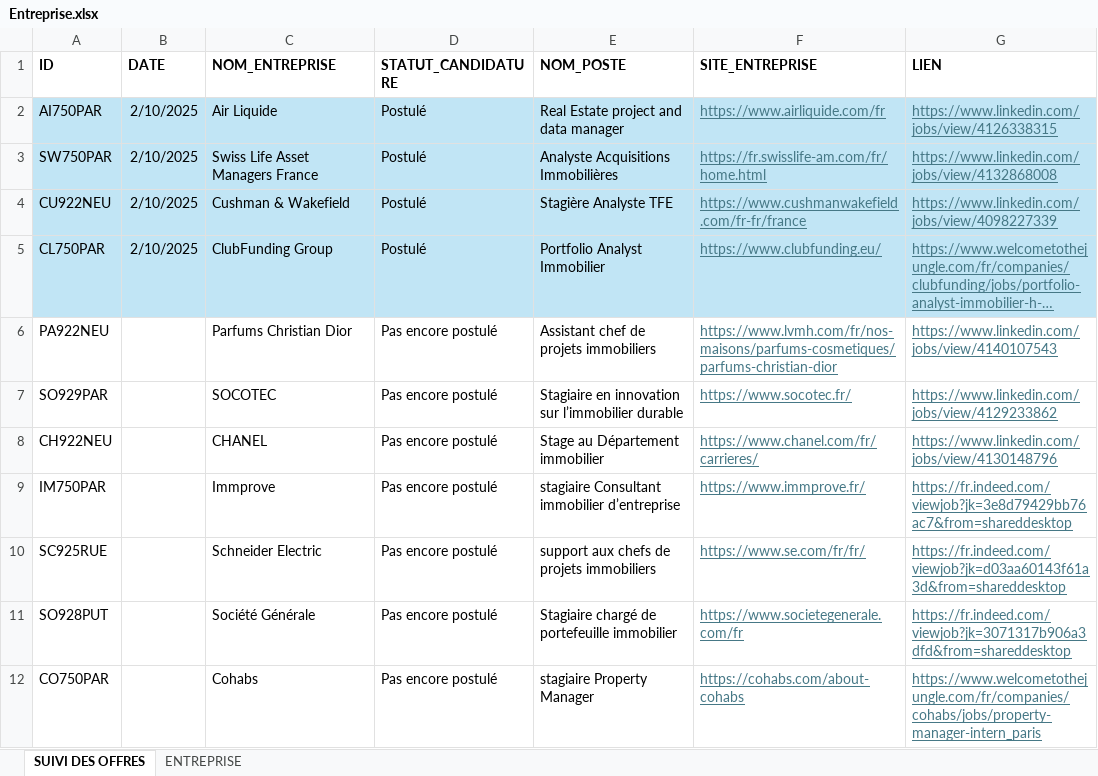
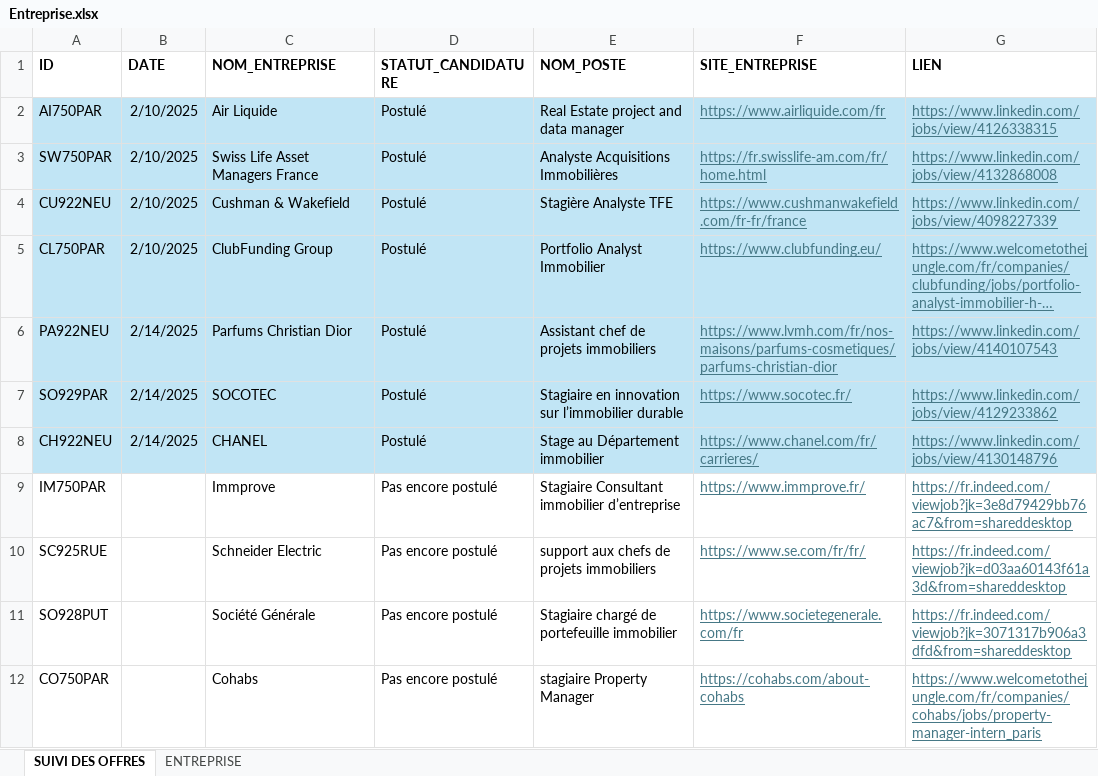
Before and after one commit to issakachaou/M1, an Excel workbook: Stage/Entreprise.xlsx, sheet SUIVI DES OFFRES, drawn as a sheet; only a part is shown; long unchanged cells end in …; values as stored, in another font and other column widths than the file's, no borders; the diff names each change by its address in the sheet, - before the commit and + after, or states it on an @@ line.

```diff
--- a/Stage/Entreprise.xlsx (sheet SUIVI DES OFFRES)
+++ b/Stage/Entreprise.xlsx (sheet SUIVI DES OFFRES)
-A6:G8 fill: none
+A6:G8 fill: #C1E5F5
-B6:B8 (DATE): (empty)
+B6:B8 (DATE): 2/14/2025
-D6:D8 (STATUT_CANDIDATURE): Pas encore postulé
+D6:D8 (STATUT_CANDIDATURE): Postulé
-E9 (NOM_POSTE): stagiaire Consultant immobilier d’entreprise
+E9 (NOM_POSTE): Stagiaire Consultant immobilier d’entreprise
```
Also changed, not shown: 27 other files.
